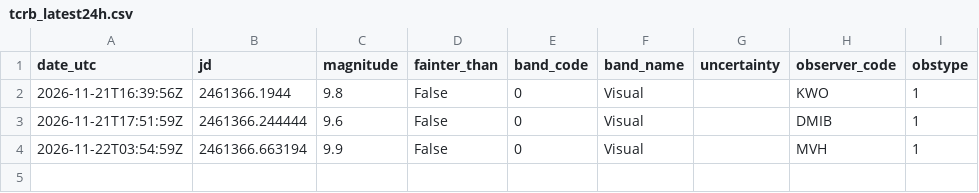
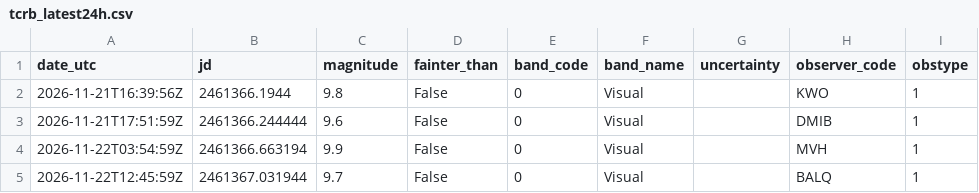
Before and after one commit to thg4web/vso, a CSV file: static/exports/tcrb_latest24h.csv, drawn as a sheet.

Commit message:
Data refresh: 2026-11-22T16:13:02Z

```diff
--- a/static/exports/tcrb_latest24h.csv
+++ b/static/exports/tcrb_latest24h.csv
@@ -4 +4,2 @@ date_utc,jd,magnitude,fainter_than,band_code,band_name,uncertainty,observer_code
 2026-11-22T03:54:59Z,2461366.663194,9.9,False,0,Visual,,MVH,1
+2026-11-22T12:45:59Z,2461367.031944,9.7,False,0,Visual,,BALQ,1
```
Also changed, not shown: 2 other files.
